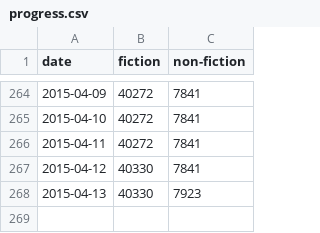
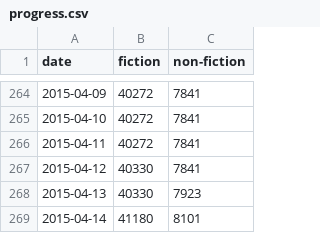
Before and after one commit to fernseed/fernseed.github.io, a CSV file: _data/progress.csv, drawn as a sheet; only a part is shown, gaps mark what is left out.

Commit message:
Automatic commit of writing progess for 2015-04-14.

```diff
--- a/_data/progress.csv
+++ b/_data/progress.csv
@@ -268 +268,2 @@ date,fiction,non-fiction
 2015-04-13,40330,7923
+2015-04-14,41180,8101
```
